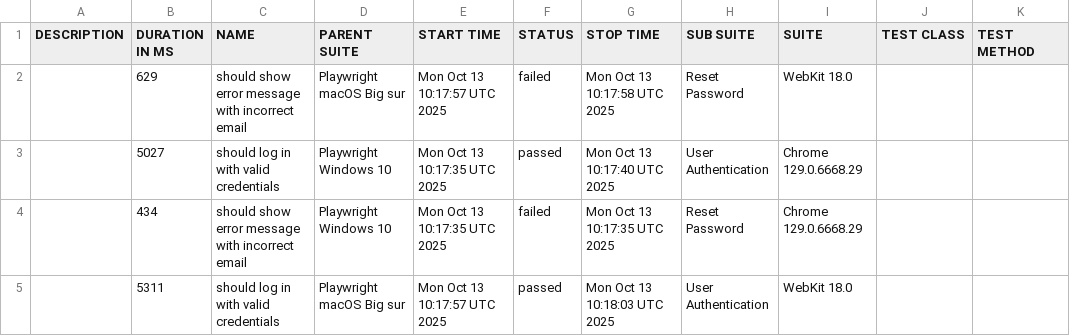
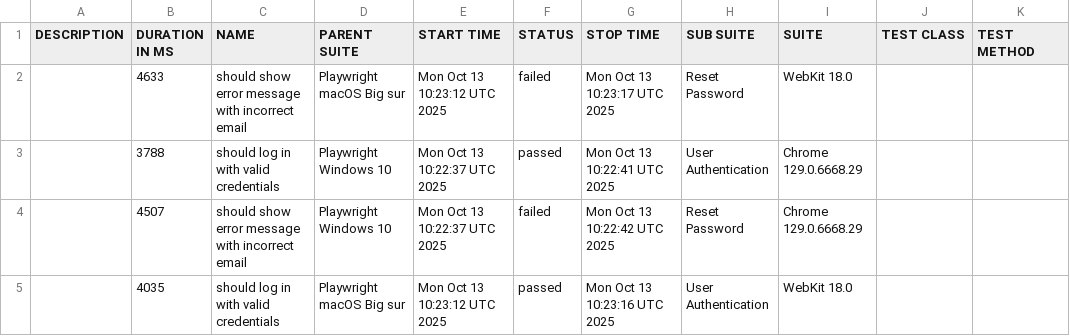
Before and after one commit to netgitqa/QAAssessmentAppService, a CSV file: data/suites.csv, drawn as a sheet.

```diff
--- a/data/suites.csv
+++ b/data/suites.csv
@@ -1,5 +1,5 @@
 "DESCRIPTION","DURATION IN MS","NAME","PARENT SUITE","START TIME","STATUS","STOP TIME","SUB SUITE","SUITE","TEST CLASS","TEST METHOD"
-"","629","should show error message with incorrect email","Playwright macOS Big sur","Mon Oct 13 10:17:57 UTC 2025","failed","Mon Oct 13 10:17:58 UTC 2025","Reset Password","WebKit 18.0","",""
-"","5027","should log in with valid credentials","Playwright Windows 10","Mon Oct 13 10:17:35 UTC 2025","passed","Mon Oct 13 10:17:40 UTC 2025","User Authentication","Chrome 129.0.6668.29","",""
-"","434","should show error message with incorrect email","Playwright Windows 10","Mon Oct 13 10:17:35 UTC 2025","failed","Mon Oct 13 10:17:35 UTC 2025","Reset Password","Chrome 129.0.6668.29","",""
-"","5311","should log in with valid credentials","Playwright macOS Big sur","Mon Oct 13 10:17:57 UTC 2025","passed","Mon Oct 13 10:18:03 UTC 2025","User Authentication","WebKit 18.0","",""
+"","4633","should show error message with incorrect email","Playwright macOS Big sur","Mon Oct 13 10:23:12 UTC 2025","failed","Mon Oct 13 10:23:17 UTC 2025","Reset Password","WebKit 18.0","",""
+"","3788","should log in with valid credentials","Playwright Windows 10","Mon Oct 13 10:22:37 UTC 2025","passed","Mon Oct 13 10:22:41 UTC 2025","User Authentication","Chrome 129.0.6668.29","",""
+"","4507","should show error message with incorrect email","Playwright Windows 10","Mon Oct 13 10:22:37 UTC 2025","failed","Mon Oct 13 10:22:42 UTC 2025","Reset Password","Chrome 129.0.6668.29","",""
+"","4035","should log in with valid credentials","Playwright macOS Big sur","Mon Oct 13 10:23:12 UTC 2025","passed","Mon Oct 13 10:23:16 UTC 2025","User Authentication","WebKit 18.0","",""
```
Also changed, not shown: 23 other files.
